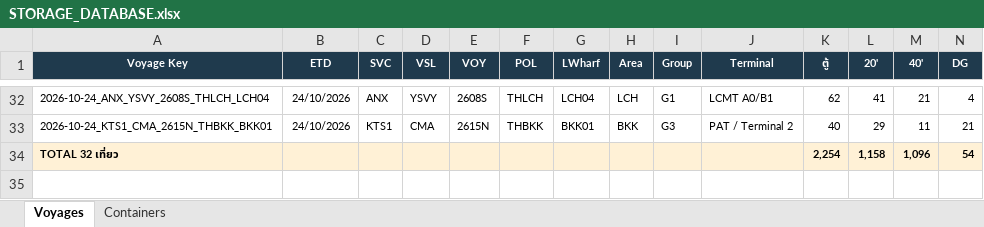
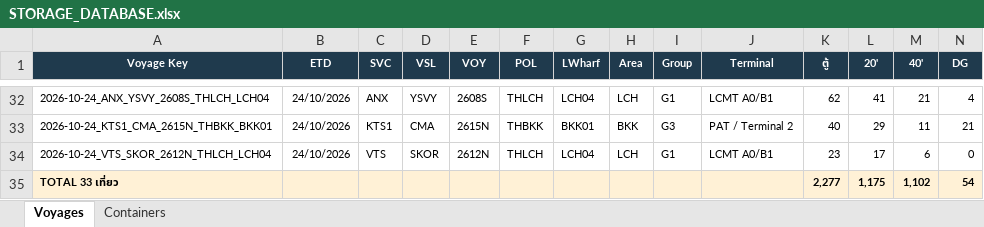
Before and after one commit to sirichai1265/hal-storage-calculator, an Excel workbook: DATABASE/STORAGE_DATABASE.xlsx, sheet Voyages, drawn as a sheet; only a part is shown, gaps mark what is left out; values as stored, in another font and other column widths than the file's, no borders; removed rows and columns are numbered as before the commit, all else as after; rows hold the shown columns only; the diff names each change by its address in the sheet, - before the commit and + after, or states it on an @@ line.

```diff
--- a/DATABASE/STORAGE_DATABASE.xlsx (sheet Voyages)
+++ b/DATABASE/STORAGE_DATABASE.xlsx (sheet Voyages)
-row 34: TOTAL 32 เที่ยว |  |  |  |  |  |  |  |  |  | 2,254 | 1,158 | 1,096 | 54
+row 34: 2026-10-24_VTS_SKOR_2612N_THLCH_LCH04 | 24/10/2026 | VTS | SKOR | 2612N | THLCH | LCH04 | LCH | G1 | LCMT A0/B1 | 23 | 17 | 6 | 0
+row 35: TOTAL 33 เที่ยว |  |  |  |  |  |  |  |  |  | 2,277 | 1,175 | 1,102 | 54
```
Also changed, not shown: sheet Containers, 6 other files.
